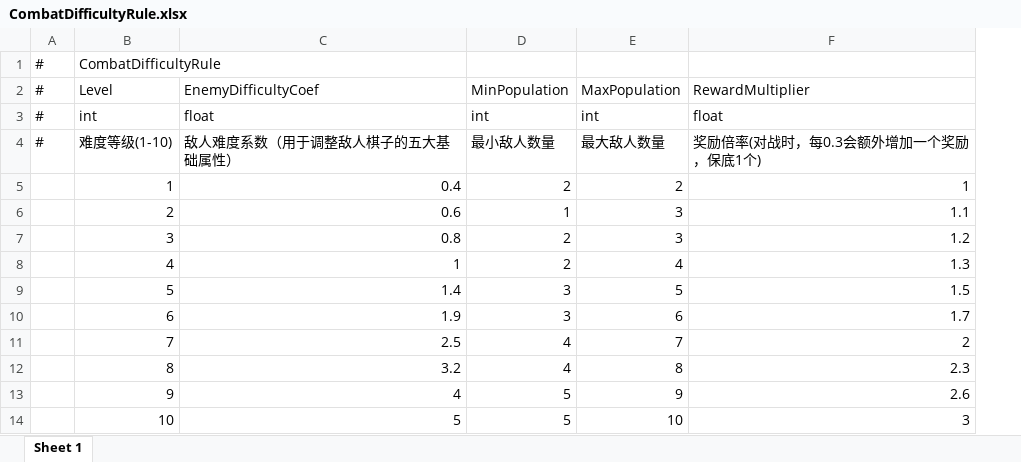
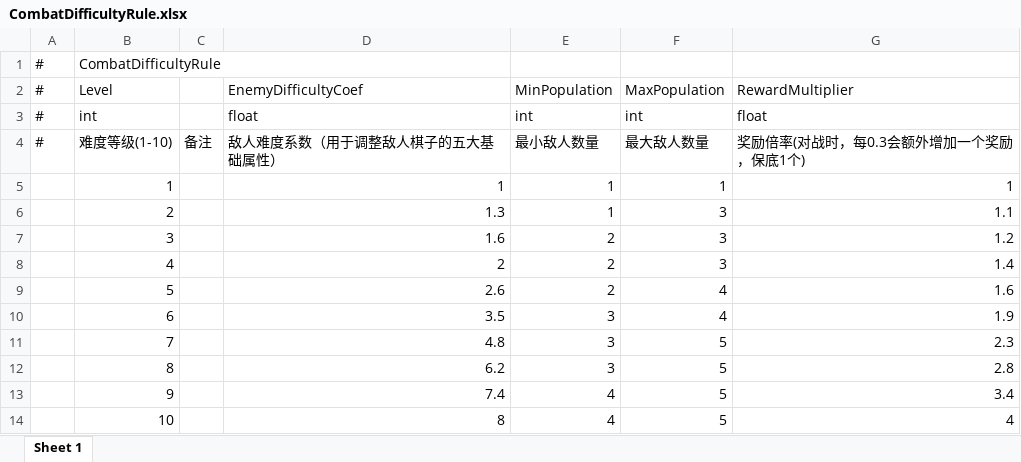
Before and after one commit to TXYzznc/GP, an Excel workbook: AAAGameData/DataTables/CombatDifficultyRule.xlsx, sheet Sheet 1, drawn as a sheet; values as stored, in another font and other column widths than the file's, no borders; addresses are those after the commit; the diff names each change by its address in the sheet, - before the commit and + after, or states it on an @@ line.

```diff
--- a/AAAGameData/DataTables/CombatDifficultyRule.xlsx (sheet Sheet 1)
+++ b/AAAGameData/DataTables/CombatDifficultyRule.xlsx (sheet Sheet 1)
+column C, row 4: 备注
-D5 (EnemyDifficultyCoef): 0.4
+D5 (EnemyDifficultyCoef): 1
-E5 (MinPopulation): 2
+E5 (MinPopulation): 1
-F5 (MaxPopulation): 2
+F5 (MaxPopulation): 1
-D6 (EnemyDifficultyCoef): 0.6
+D6 (EnemyDifficultyCoef): 1.3
-D7 (EnemyDifficultyCoef): 0.8
+D7 (EnemyDifficultyCoef): 1.6
-D8 (EnemyDifficultyCoef): 1
+D8 (EnemyDifficultyCoef): 2
-F8 (MaxPopulation): 4
+F8 (MaxPopulation): 3
-G8 (RewardMultiplier): 1.3
+G8 (RewardMultiplier): 1.4
-D9 (EnemyDifficultyCoef): 1.4
+D9 (EnemyDifficultyCoef): 2.6
-E9 (MinPopulation): 3
+E9 (MinPopulation): 2
-F9 (MaxPopulation): 5
+F9 (MaxPopulation): 4
-G9 (RewardMultiplier): 1.5
+G9 (RewardMultiplier): 1.6
-D10 (EnemyDifficultyCoef): 1.9
+D10 (EnemyDifficultyCoef): 3.5
-F10 (MaxPopulation): 6
+F10 (MaxPopulation): 4
-G10 (RewardMultiplier): 1.7
+G10 (RewardMultiplier): 1.9
-D11 (EnemyDifficultyCoef): 2.5
+D11 (EnemyDifficultyCoef): 4.8
-E11:E12 (MinPopulation): 4
+E11:E12 (MinPopulation): 3
-F11 (MaxPopulation): 7
+F11 (MaxPopulation): 5
-G11 (RewardMultiplier): 2
+G11 (RewardMultiplier): 2.3
-D12 (EnemyDifficultyCoef): 3.2
+D12 (EnemyDifficultyCoef): 6.2
-F12 (MaxPopulation): 8
+F12 (MaxPopulation): 5
-G12 (RewardMultiplier): 2.3
+G12 (RewardMultiplier): 2.8
-D13 (EnemyDifficultyCoef): 4
+D13 (EnemyDifficultyCoef): 7.4
-E13:E14 (MinPopulation): 5
+E13:E14 (MinPopulation): 4
-F13 (MaxPopulation): 9
+F13 (MaxPopulation): 5
-G13 (RewardMultiplier): 2.6
+G13 (RewardMultiplier): 3.4
-D14 (EnemyDifficultyCoef): 5
+D14 (EnemyDifficultyCoef): 8
-F14 (MaxPopulation): 10
+F14 (MaxPopulation): 5
-G14 (RewardMultiplier): 3
+G14 (RewardMultiplier): 4
```
Also changed, not shown: AAAGameData/DataTables/BuffTable.xlsx, AAAGameData/DataTables/ResourceConfigTable.xlsx, 22 other files.
